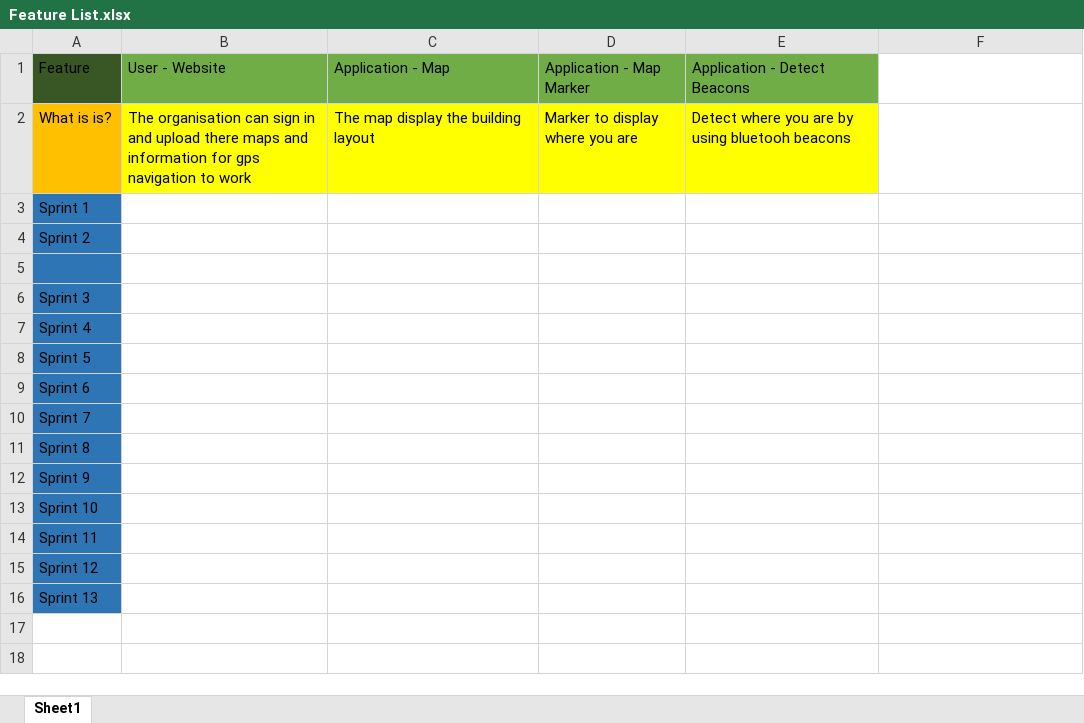
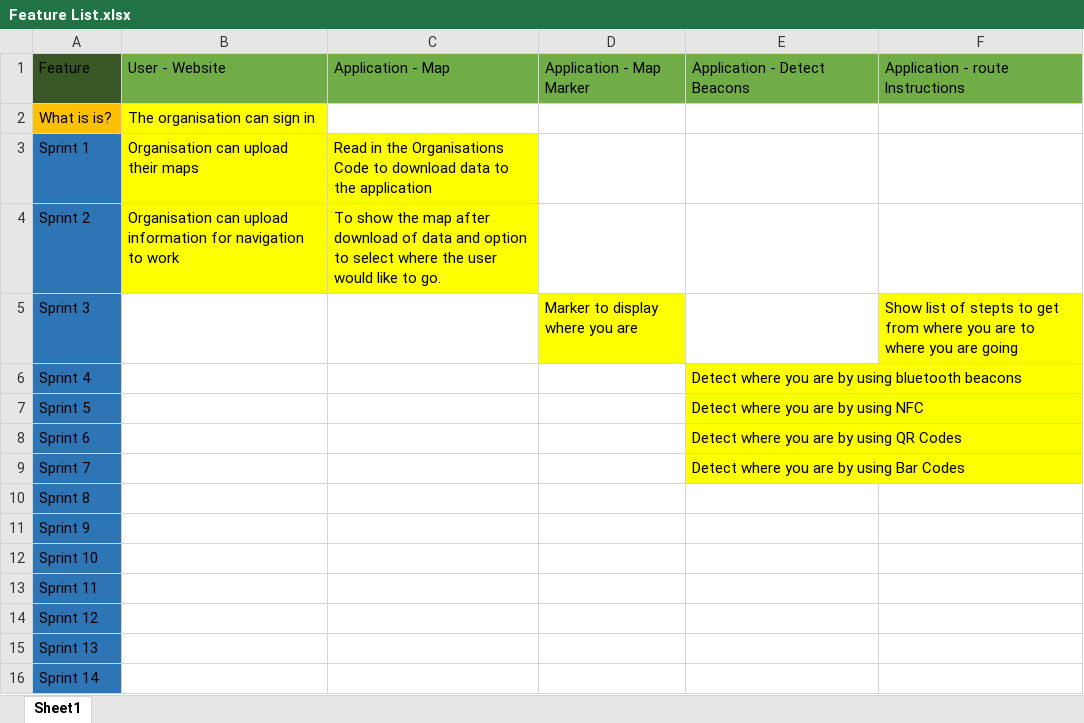
Before and after one commit to Pathfinder-Team/Computing-Project-2019---PathFinder, an Excel workbook: Documents/Feature List.xlsx, sheet Sheet1, drawn as a sheet; values as stored, in another font and other column widths than the file's, no borders; removed rows and columns are numbered as before the commit, all else as after; the diff names each change by its address in the sheet, - before the commit and + after, or states it on an @@ line.

Commit message:
Add files via upload

```diff
--- a/Documents/Feature List.xlsx (sheet Sheet1)
+++ b/Documents/Feature List.xlsx (sheet Sheet1)
-F1: (empty)
+F1: Application - route lnstructions
-F1 fill: none
+F1 fill: #70AD47
-B2: …sign in and upload there maps and information for gps navigation to work
+B2: …sign in
-C2: The map display the building layout
+C2: (empty)
-C2:E2 fill: #FFFF00
+C2:E2 fill: none
-D2: Marker to display where you are
+D2: (empty)
-E2: Detect where you are by using bluetooh beacons
+E2: (empty)
-B3: (empty)
+B3: Organisation can upload their maps
-B3:C4 fill: none
+B3:C4 fill: #FFFF00
-C3: (empty)
+C3: Read in the Organisations Code to download data to the application
-B4: (empty)
+B4: Organisation can upload information for navigation to work
-C4: (empty)
+C4: To show the map after download of data and option to select where the user would like to go.
-row 5: (empty)
-D5: (empty)
+D5: Marker to display where you are
-D5 fill: none
+D5 fill: #FFFF00
-F5: (empty)
+F5: Show list of stepts to get from where you are to where you are going
-F5 fill: none
+F5 fill: #FFFF00
-E6: (empty)
+E6: Detect where you are by using bluetooth beacons
-E6:E9 fill: none
+E6:E9 fill: #FFFF00
-E7: (empty)
+E7: Detect where you are by using NFC
-E8: (empty)
+E8: Detect where you are by using QR Codes
-E9: (empty)
+E9: Detect where you are by using Bar Codes
+row 16: Sprint 14
```
